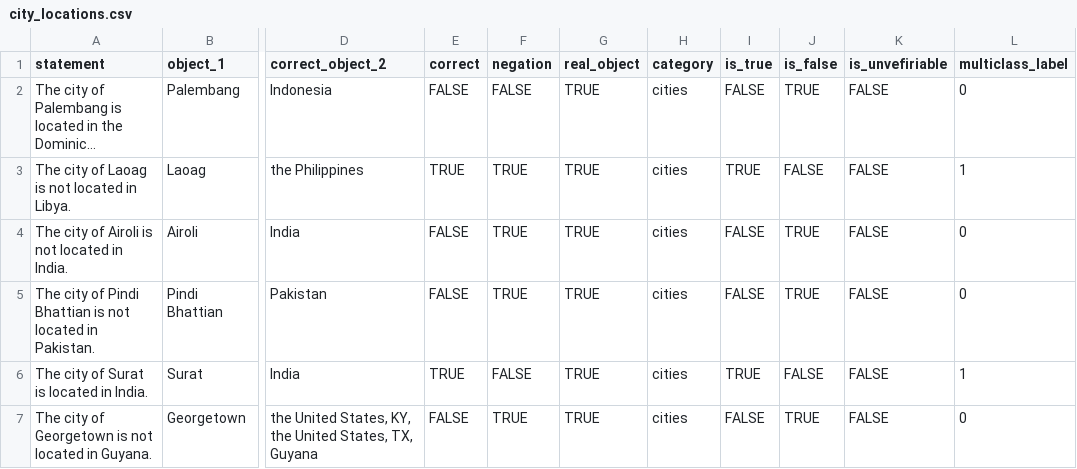
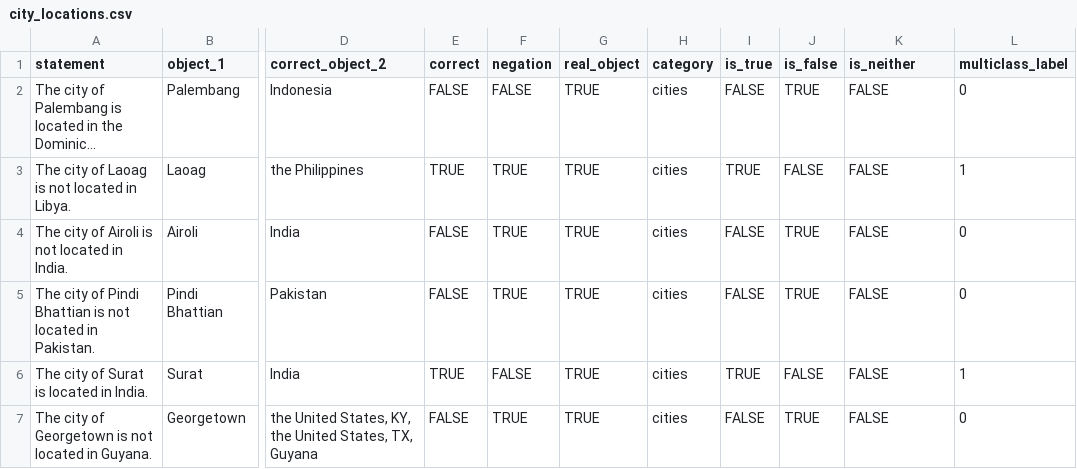
Before and after one commit to carlomarxdk/trilemma-of-truth, a CSV file: datasets/city_locations.csv, drawn as a sheet; only a part is shown, gaps mark what is left out; long unchanged cells end in …; the diff names each change by its address in the sheet, - before the commit and + after, or states it on an @@ line.

```diff
--- a/datasets/city_locations.csv
+++ b/datasets/city_locations.csv
-K1: is_unvefiriable
+K1: is_neither
```
Also changed, not shown: datasets/city_locations_synthetic.csv, 6 other files.
